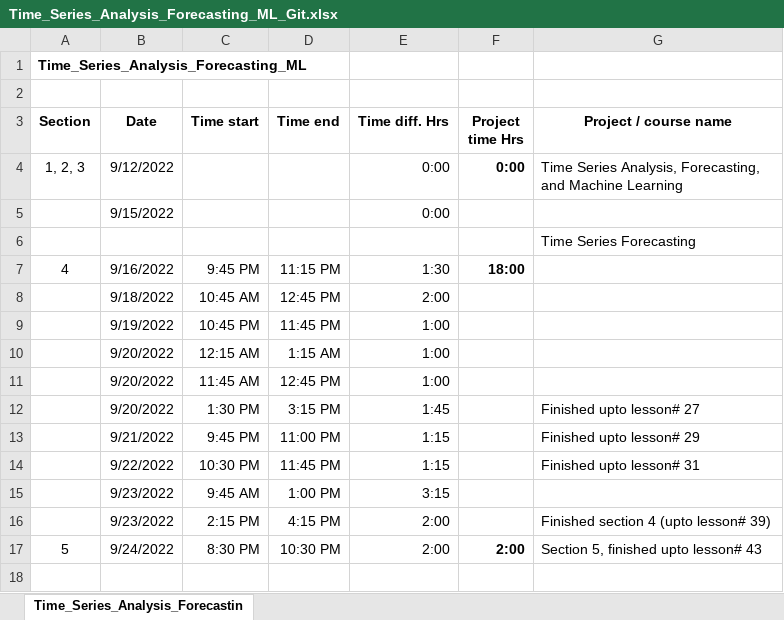
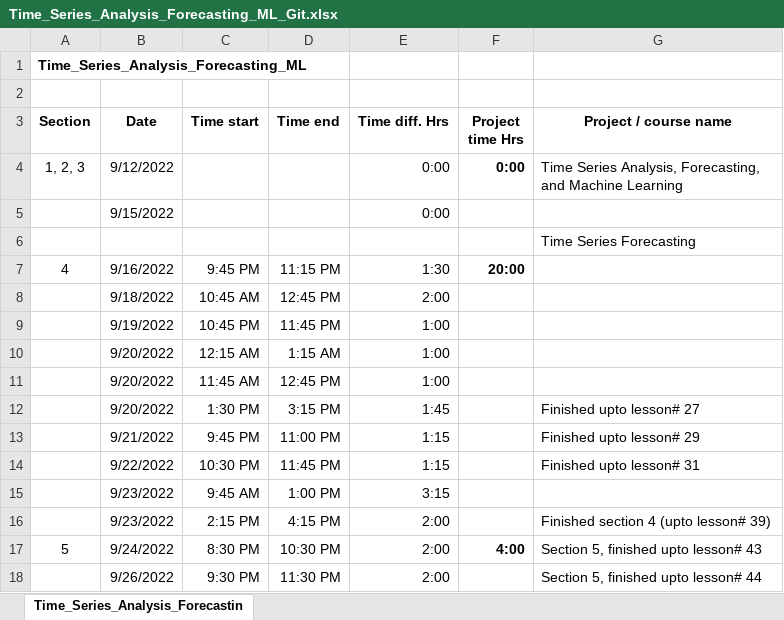
Before and after one commit to unpatel1/Time_Series_Analysis_Forecasting_ML, an Excel workbook: Time_Series_Analysis_Forecasting_ML_Git.xlsx, sheet Time_Series_Analysis_Forecastin, drawn as a sheet; values as stored, in another font and other column widths than the file's, no borders; the diff names each change by its address in the sheet, - before the commit and + after, or states it on an @@ line.

Commit message:
Section_5 WIP, finished upto video# 44

```diff
--- a/Time_Series_Analysis_Forecasting_ML_Git.xlsx (sheet Time_Series_Analysis_Forecastin)
+++ b/Time_Series_Analysis_Forecasting_ML_Git.xlsx (sheet Time_Series_Analysis_Forecastin)
-F7 (Project time Hrs): 18:00
+F7 (Project time Hrs): 20:00
-F17 (Project time Hrs): 2:00
+F17 (Project time Hrs): 4:00
+row 18:  | 9/26/2022 | 9:30 PM | 11:30 PM | 2:00 |  | Section 5, finished upto lesson# 44
```
Also changed, not shown: 3 other files.
